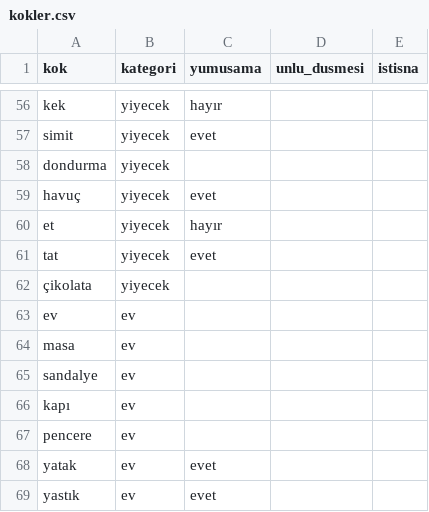
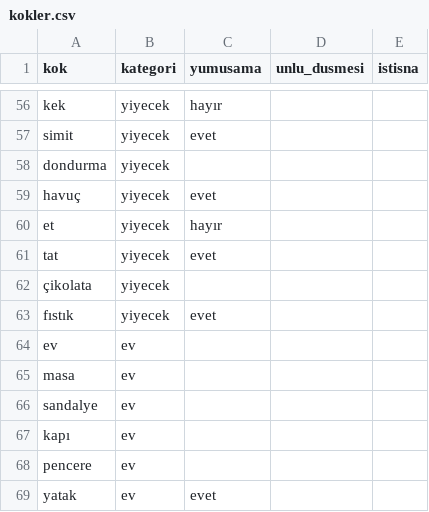
Before and after one commit to frtbasbug/morfemusta, a CSV file: icerik/kokler.csv, drawn as a sheet; only a part is shown, gaps mark what is left out; the shorter side is filled out with more unchanged rows; the diff names each change by its address in the sheet, - before the commit and + after, or states it on an @@ line.

```diff
--- a/icerik/kokler.csv
+++ b/icerik/kokler.csv
+row 63: fıstık | yiyecek | evet
```
Also changed, not shown: icerik/bolgeler.csv, 49 other files.
